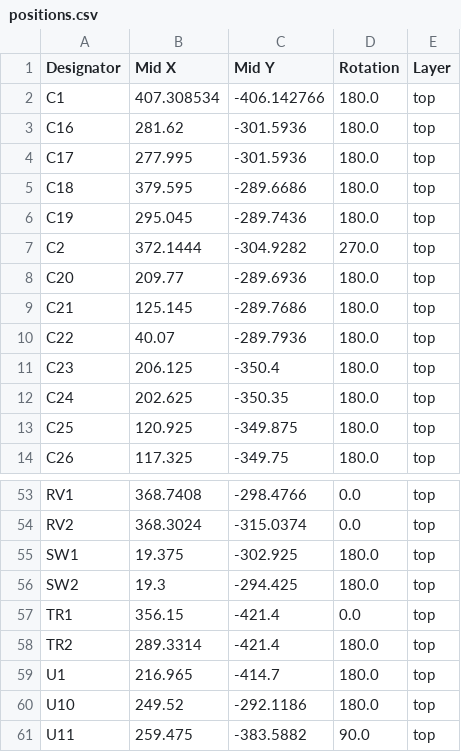
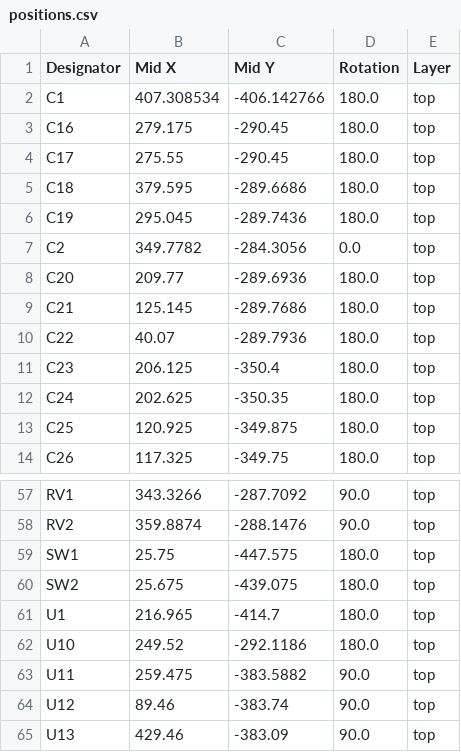
Before and after one commit to RoaldVG/transistor-clock, a CSV file: production/positions.csv, drawn as a sheet; only a part is shown, gaps mark what is left out; the shorter side is filled out with more unchanged rows; removed rows and columns are numbered as before the commit, all else as after; the diff covers the shown part only; the diff names each change by its address in the sheet, - before the commit and + after, or states it on an @@ line.

```diff
--- a/production/positions.csv
+++ b/production/positions.csv
-B3 (Mid X): 281.62
+B3 (Mid X): 279.175
-C3:C4 (Mid Y): -301.5936
+C3:C4 (Mid Y): -290.45
-B4 (Mid X): 277.995
+B4 (Mid X): 275.55
-B7 (Mid X): 372.1444
+B7 (Mid X): 349.7782
-C7 (Mid Y): -304.9282
+C7 (Mid Y): -284.3056
-D7 (Rotation): 270.0
+D7 (Rotation): 0.0
-B57 (Mid X): 368.7408
+B57 (Mid X): 343.3266
-C57 (Mid Y): -298.4766
+C57 (Mid Y): -287.7092
-D57:D58 (Rotation): 0.0
+D57:D58 (Rotation): 90.0
-B58 (Mid X): 368.3024
+B58 (Mid X): 359.8874
-C58 (Mid Y): -315.0374
+C58 (Mid Y): -288.1476
-B59 (Mid X): 19.375
+B59 (Mid X): 25.75
-C59 (Mid Y): -302.925
+C59 (Mid Y): -447.575
-B60 (Mid X): 19.3
+B60 (Mid X): 25.675
-C60 (Mid Y): -294.425
+C60 (Mid Y): -439.075
-row 57: TR1 | 356.15 | -421.4 | 0.0 | top
-row 58: TR2 | 289.3314 | -421.4 | 180.0 | top
```
Also changed, not shown: 4 added rows and 61 edited cells elsewhere in this file, modules/jkflipflop/production/bom.csv, modules/jkflipflop/production/designators.csv, 14 other files.
